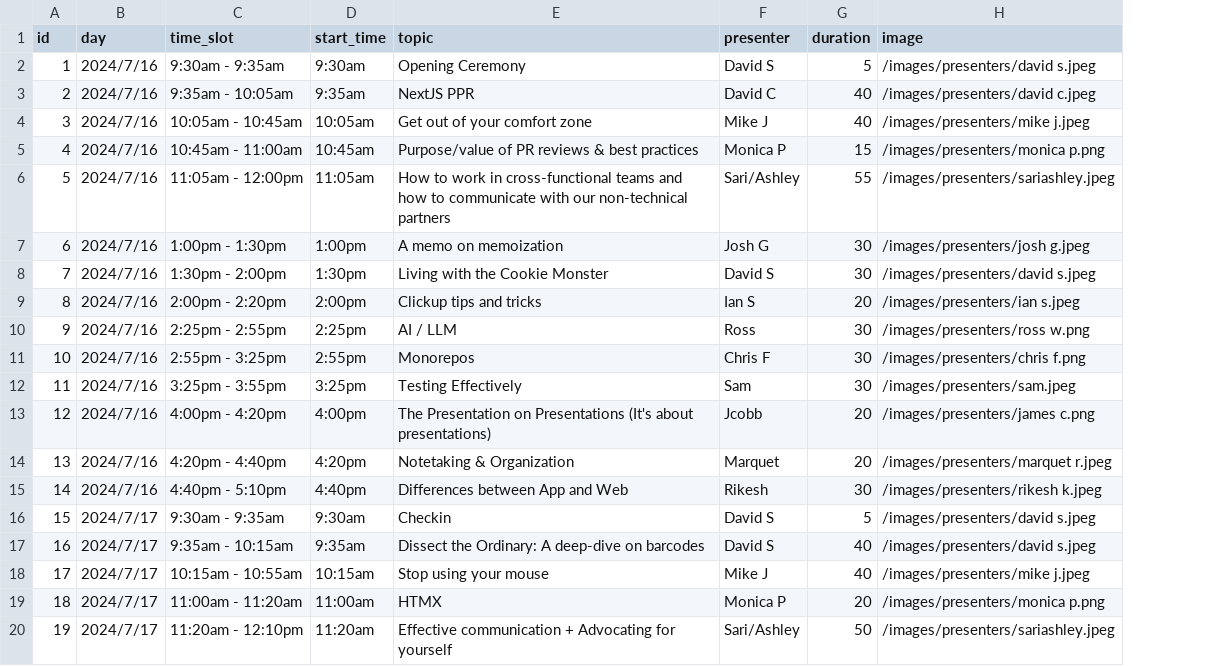
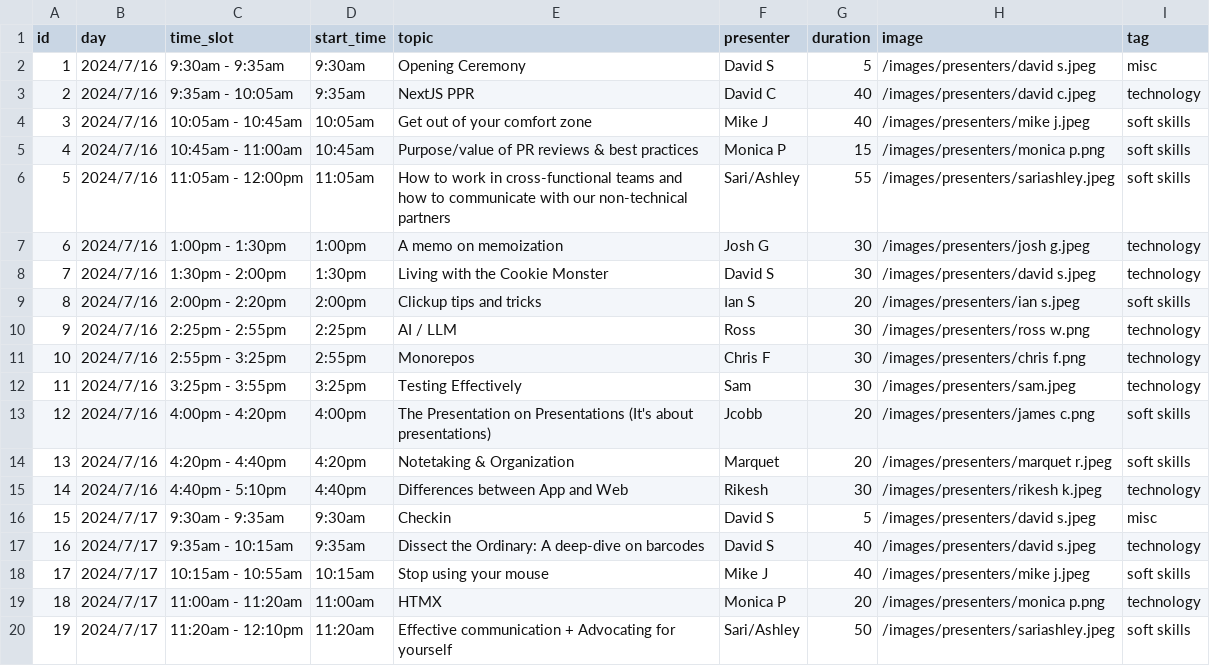
Before and after one commit to monicaleep/member-fe-microsite, a CSV file: raw-data/presentation.csv, drawn as a sheet; the diff names each change by its address in the sheet, - before the commit and + after, or states it on an @@ line.

```diff
--- a/raw-data/presentation.csv
+++ b/raw-data/presentation.csv
+column I (tag), rows 2-20: misc | technology | soft skills | soft skills | soft skills | technology | technology | soft skills | technology | technology | technology | soft skills | soft skills | technology | misc | technology | soft skills | technology | soft skills
```
Also changed, not shown: 1 other file.
